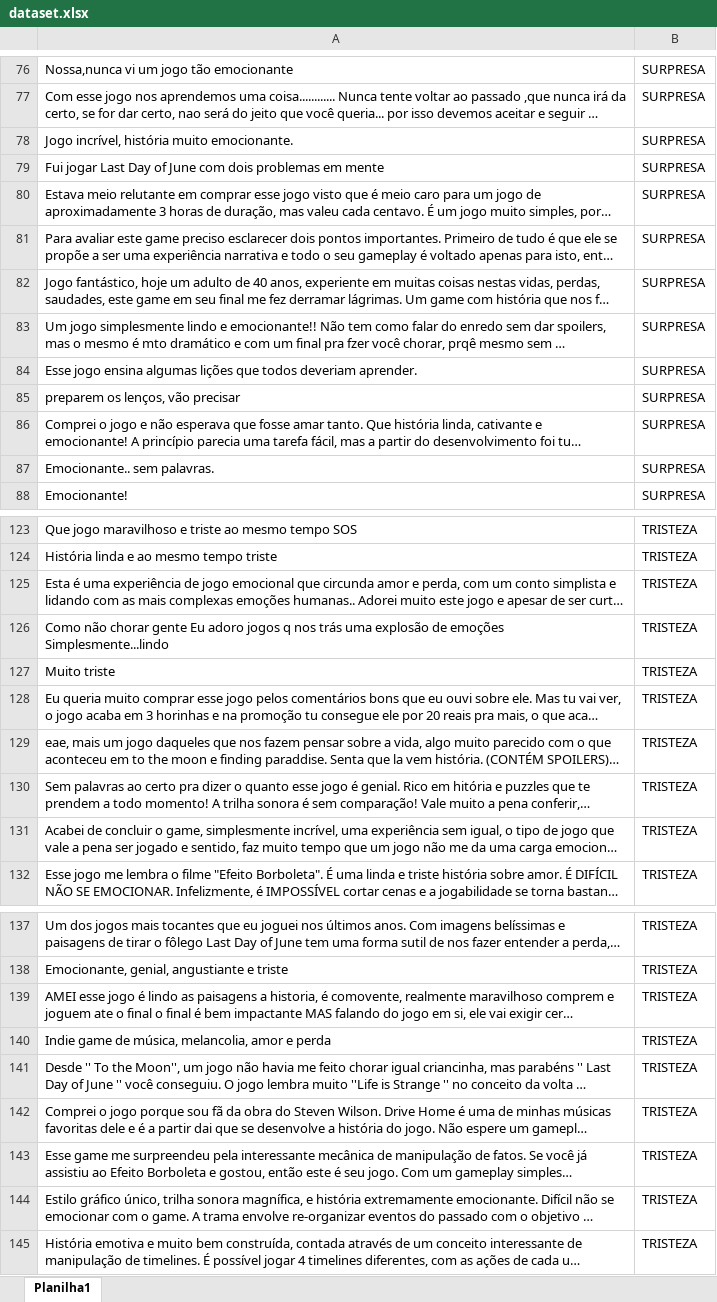
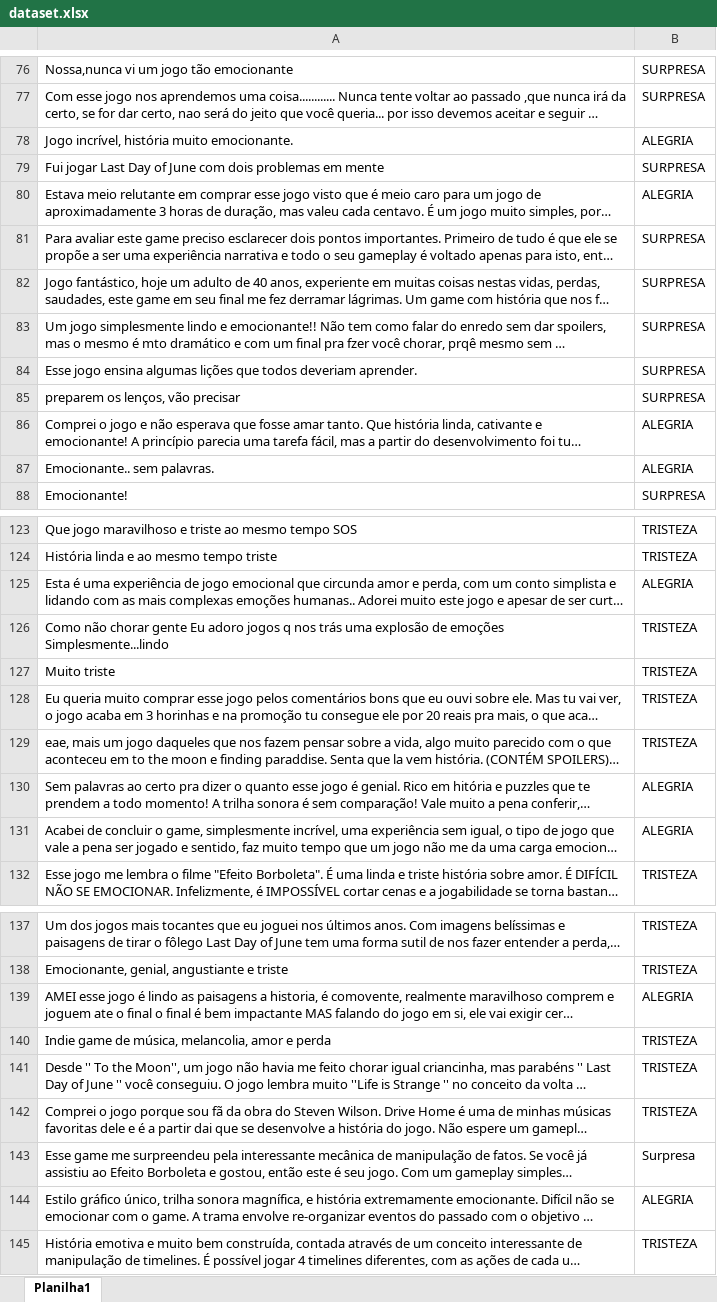
Before and after one commit to syannekaroline/emotion-analysis, an Excel workbook: dataset.xlsx, sheet Planilha1, drawn as a sheet; only a part is shown, gaps mark what is left out; long unchanged cells end in …; values as stored, in another font and other column widths than the file's, no borders; table styles not drawn; the diff covers the shown part only; the diff names each change by its address in the sheet, - before the commit and + after, or states it on an @@ line.

```diff
--- a/dataset.xlsx (sheet Planilha1)
+++ b/dataset.xlsx (sheet Planilha1)
-B78: SURPRESA
+B78: ALEGRIA
-B80: SURPRESA
+B80: ALEGRIA
-B86:B87: SURPRESA
+B86:B87: ALEGRIA
-B125: TRISTEZA
+B125: ALEGRIA
-B130:B131: TRISTEZA
+B130:B131: ALEGRIA
-B139: TRISTEZA
+B139: ALEGRIA
-B143: TRISTEZA
+B143: Surpresa
-B144: TRISTEZA
+B144: ALEGRIA
```
Also changed, not shown: 2 edited cells elsewhere in this sheet, 5 other files.
